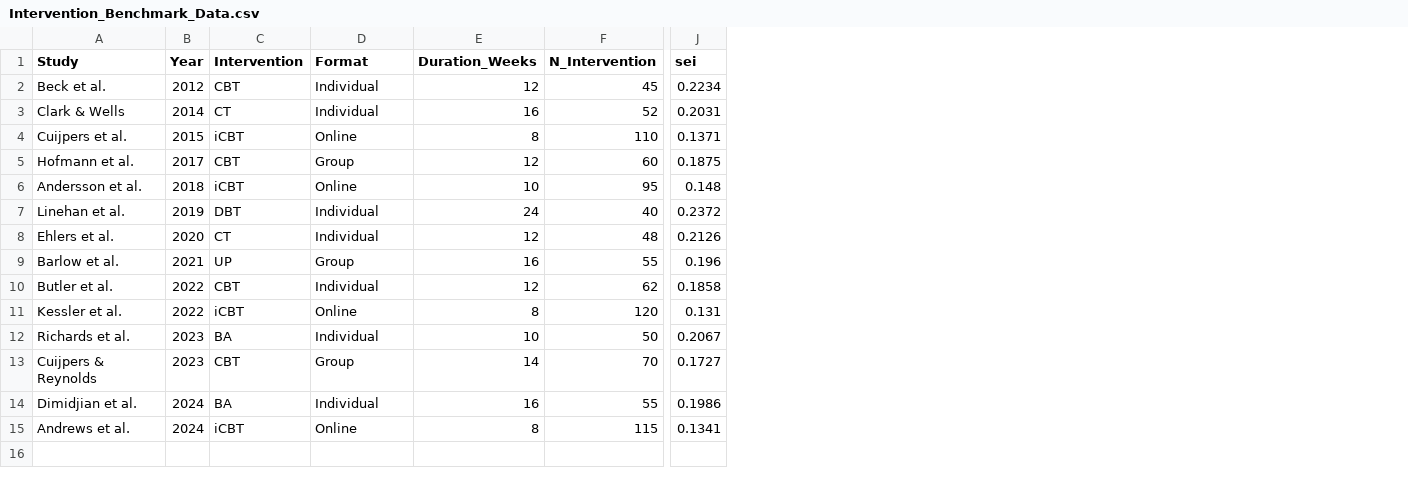
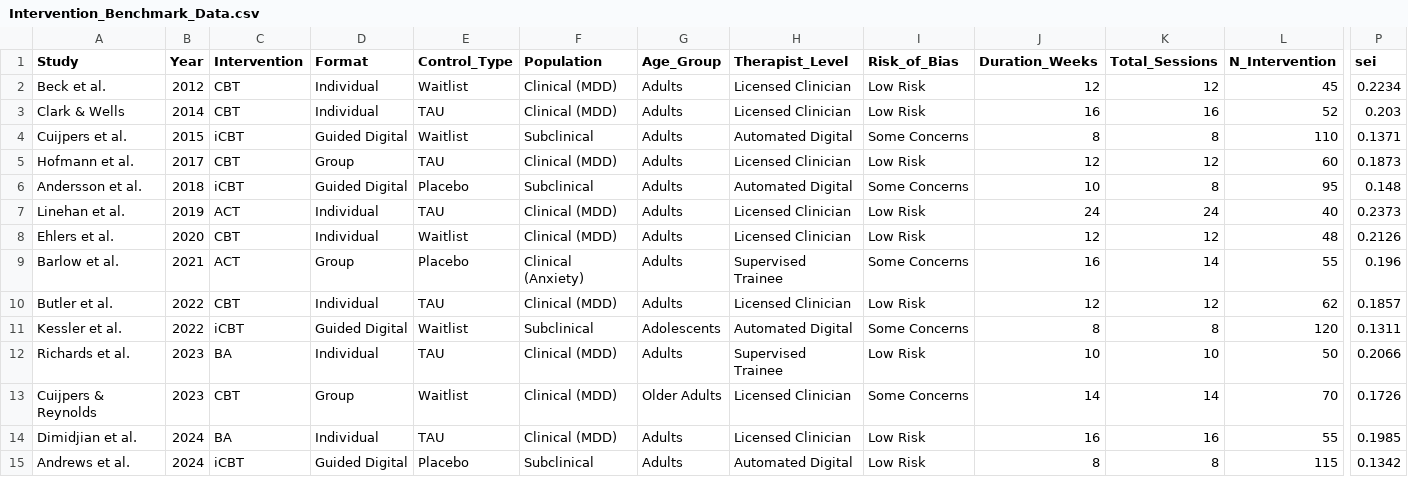
Before and after one commit to adityakusumawijaya/multilevel-meta-analysis, a CSV file: 02_Working_Data/Intervention_Benchmark_Data.csv, drawn as a sheet; only a part is shown, gaps mark what is left out; addresses are those after the commit; the diff names each change by its address in the sheet, - before the commit and + after, or states it on an @@ line.

Commit message:
Feat: Add substantive psychological moderators, subgroup analysis table, and bubble plot

```diff
--- a/02_Working_Data/Intervention_Benchmark_Data.csv
+++ b/02_Working_Data/Intervention_Benchmark_Data.csv
+column E (Control_Type), rows 2-15: Waitlist | TAU | Waitlist | TAU | Placebo | TAU | Waitlist | Placebo | TAU | Waitlist | TAU | Waitlist | TAU | Placebo
+column F (Population), rows 2-15: Clinical (MDD) | Clinical (MDD) | Subclinical | Clinical (MDD) | Subclinical | Clinical (MDD) | Clinical (MDD) | Clinical (Anxiety) | Clinical (MDD) | Subclinical | Clinical (MDD) | Clinical (MDD) | Clinical (MDD) | Subclinical
+column G (Age_Group), rows 2-15: Adults | Adults | Adults | Adults | Adults | Adults | Adults | Adults | Adults | Adolescents | Adults | Older Adults | Adults | Adults
+column H (Therapist_Level), rows 2-15: Licensed Clinician | Licensed Clinician | Automated Digital | Licensed Clinician | Automated Digital | Licensed Clinician | Licensed Clinician | Supervised Trainee | Licensed Clinician | Automated Digital | Supervised Trainee | Licensed Clinician | Licensed Clinician | Automated Digital
+column I (Risk_of_Bias), rows 2-15: Low Risk | Low Risk | Some Concerns | Low Risk | Some Concerns | Low Risk | Low Risk | Some Concerns | Low Risk | Some Concerns | Low Risk | Some Concerns | Low Risk | Low Risk
+column K (Total_Sessions), rows 2-15: 12 | 16 | 8 | 12 | 8 | 24 | 12 | 14 | 12 | 8 | 10 | 14 | 16 | 8
-C3 (Intervention): CT
+C3 (Intervention): CBT
-P3 (sei): 0.2031
+P3 (sei): 0.203
-D4 (Format): Online
+D4 (Format): Guided Digital
-P5 (sei): 0.1875
+P5 (sei): 0.1873
-D6 (Format): Online
+D6 (Format): Guided Digital
-C7 (Intervention): DBT
+C7 (Intervention): ACT
-P7 (sei): 0.2372
+P7 (sei): 0.2373
-C8 (Intervention): CT
+C8 (Intervention): CBT
-C9 (Intervention): UP
+C9 (Intervention): ACT
-P10 (sei): 0.1858
+P10 (sei): 0.1857
-D11 (Format): Online
+D11 (Format): Guided Digital
-P11 (sei): 0.131
+P11 (sei): 0.1311
-P12 (sei): 0.2067
+P12 (sei): 0.2066
-P13 (sei): 0.1727
+P13 (sei): 0.1726
-P14 (sei): 0.1986
+P14 (sei): 0.1985
-D15 (Format): Online
+D15 (Format): Guided Digital
-P15 (sei): 0.1341
+P15 (sei): 0.1342
```
Also changed, not shown: 4 other files.
